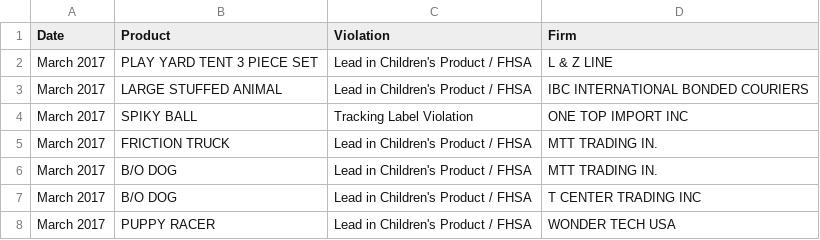
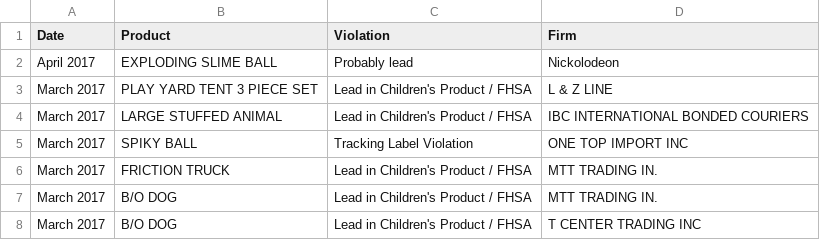
Before and after one commit to tiy-dallas-march-2017-fee/cpsc-csv-example, a CSV file: violation-data.csv, drawn as a sheet; only a part is shown; the shorter side is filled out with more unchanged rows; the diff names each change by its address in the sheet, - before the commit and + after, or states it on an @@ line.

Commit message:
by date in progress

```diff
--- a/violation-data.csv
+++ b/violation-data.csv
+row 2: April 2017 | EXPLODING SLIME BALL | Probably lead | Nickolodeon
```
Also changed, not shown: 4 other files.
